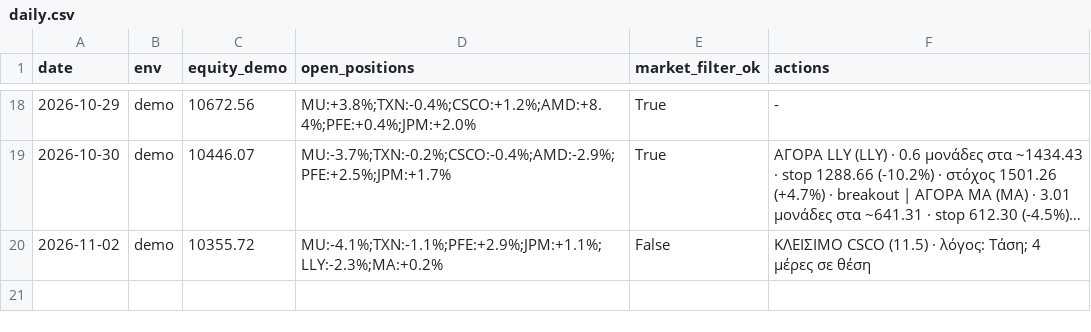
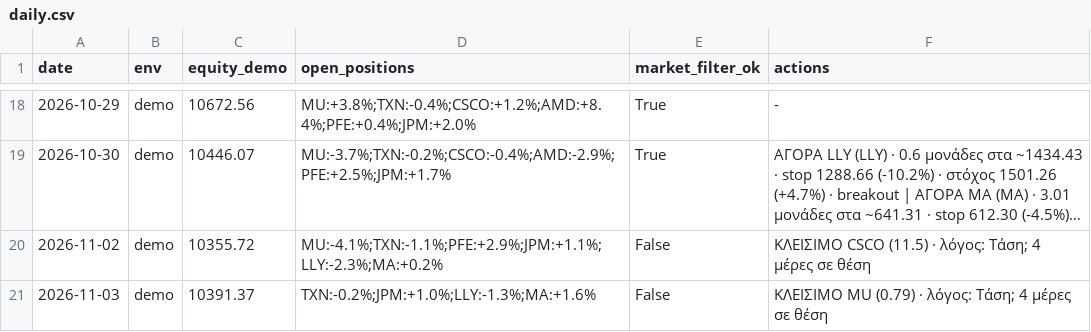
Before and after one commit to andrew711994a-netizen/tesla-live, a CSV file: journal/daily.csv, drawn as a sheet; only a part is shown, gaps mark what is left out; long unchanged cells end in ….

```diff
--- a/journal/daily.csv
+++ b/journal/daily.csv
@@ -20 +20,2 @@ date,env,equity_demo,open_positions,market_filter_ok,actions
 2026-11-02,demo,10355.72,MU:-4.1%;TXN:-1.1%;PFE:+2.9%;JPM:+1.1%;LLY:-2.3%;MA:+0.2%,False,ΚΛΕΙΣΙΜΟ CSCO (11.5) · λόγος: Τάση; 4 μέρες σε θέση
+2026-11-03,demo,10391.37,TXN:-0.2%;JPM:+1.0%;LLY:-1.3%;MA:+1.6%,False,ΚΛΕΙΣΙΜΟ MU (0.79) · λόγος: Τάση; 4 μέρες σε θέση
```
Also changed, not shown: journal/trades.csv, journal/virtual_trades.csv, 3 other files.
